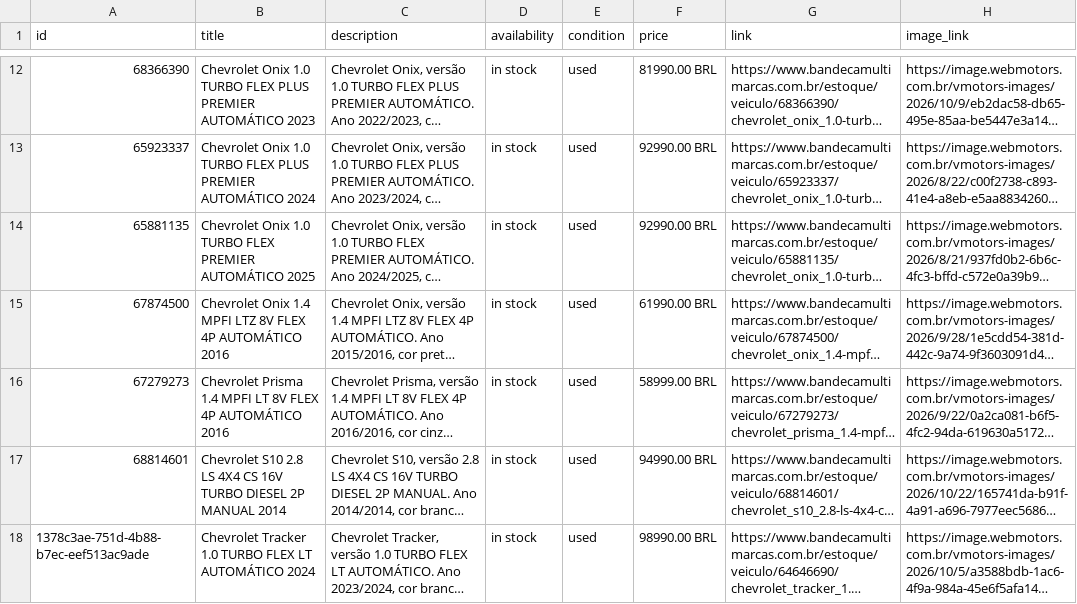
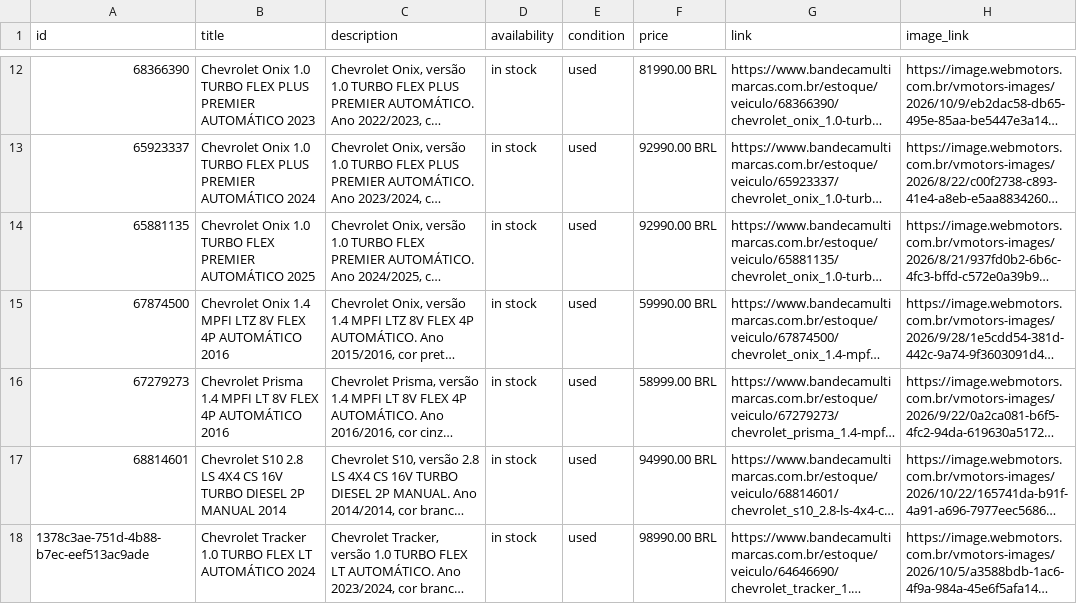
Before and after one commit to pbandeca-beep/catalogo-bandeca-premier-feed, a CSV file: catalogo-bandeca-premier.csv, drawn as a sheet; only a part is shown, gaps mark what is left out; long unchanged cells end in …; the diff covers the shown part only; the diff names each change by its address in the sheet, - before the commit and + after, or states it on an @@ line.

```diff
--- a/catalogo-bandeca-premier.csv
+++ b/catalogo-bandeca-premier.csv
-F15 (price): 61990.00 BRL
+F15 (price): 59990.00 BRL
```
Also changed, not shown: 1 added row and 1 removed row elsewhere in this file, 1 other file.
